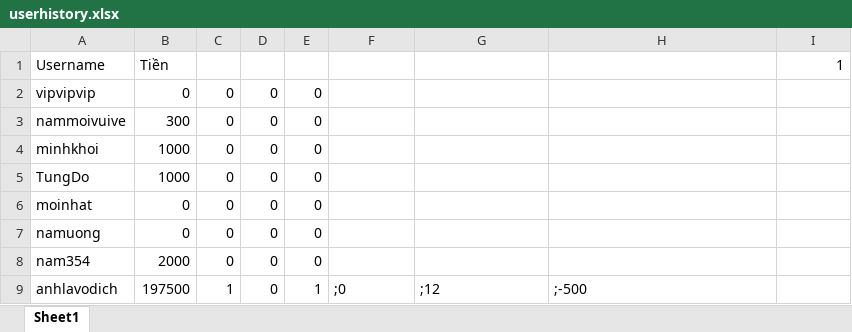
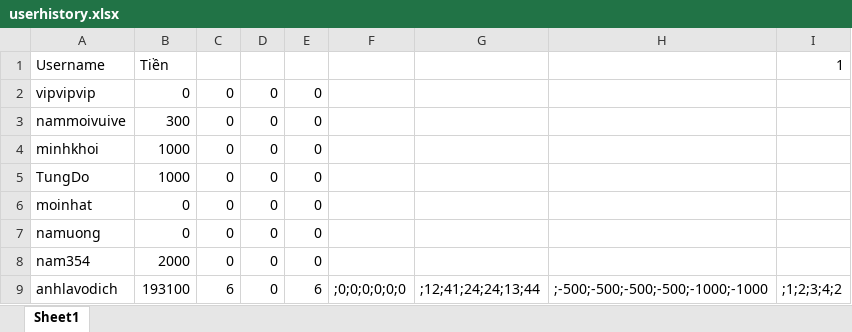
Before and after one commit to phnguynmkhoi/game, an Excel workbook: data/userhistory.xlsx, sheet Sheet1, drawn as a sheet; values as stored, in another font and other column widths than the file's, no borders; the diff names each change by its address in the sheet, - before the commit and + after, or states it on an @@ line.

```diff
--- a/data/userhistory.xlsx (sheet Sheet1)
+++ b/data/userhistory.xlsx (sheet Sheet1)
-B9: 197500
+B9: 193100
-C9: 1
+C9: 6
-E9: 1
+E9: 6
-F9: ;0
+F9: ;0;0;0;0;0;0
-G9: ;12
+G9: ;12;41;24;24;13;44
-H9: ;-500
+H9: ;-500;-500;-500;-500;-1000;-1000
-I9: (empty)
+I9: ;1;2;3;4;2
```
Also changed, not shown: 2 other files.
